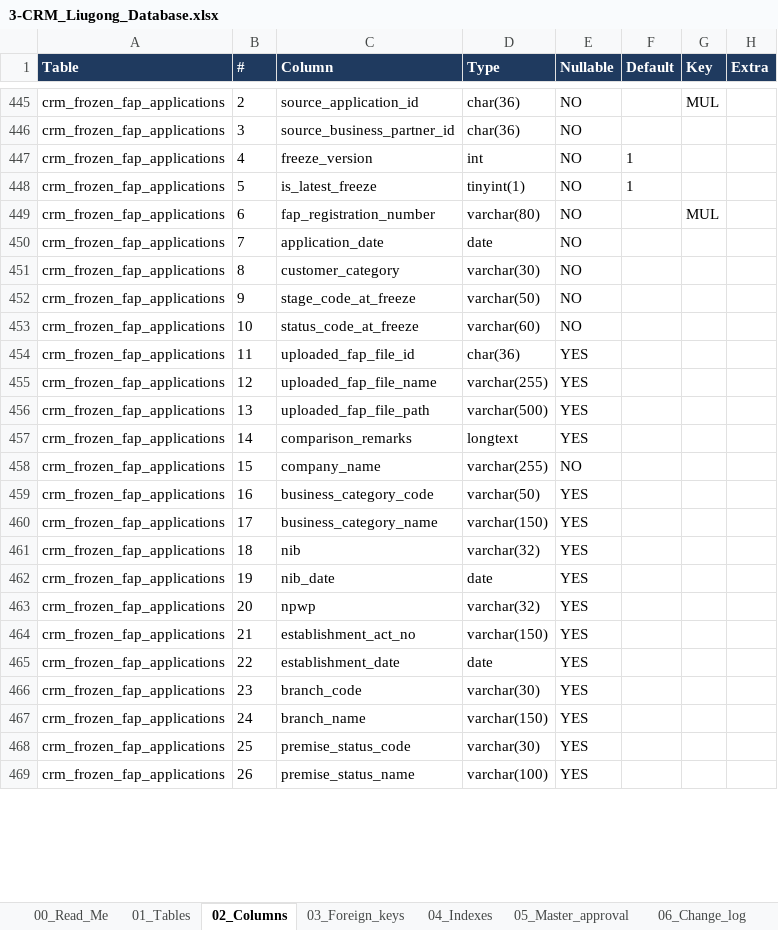
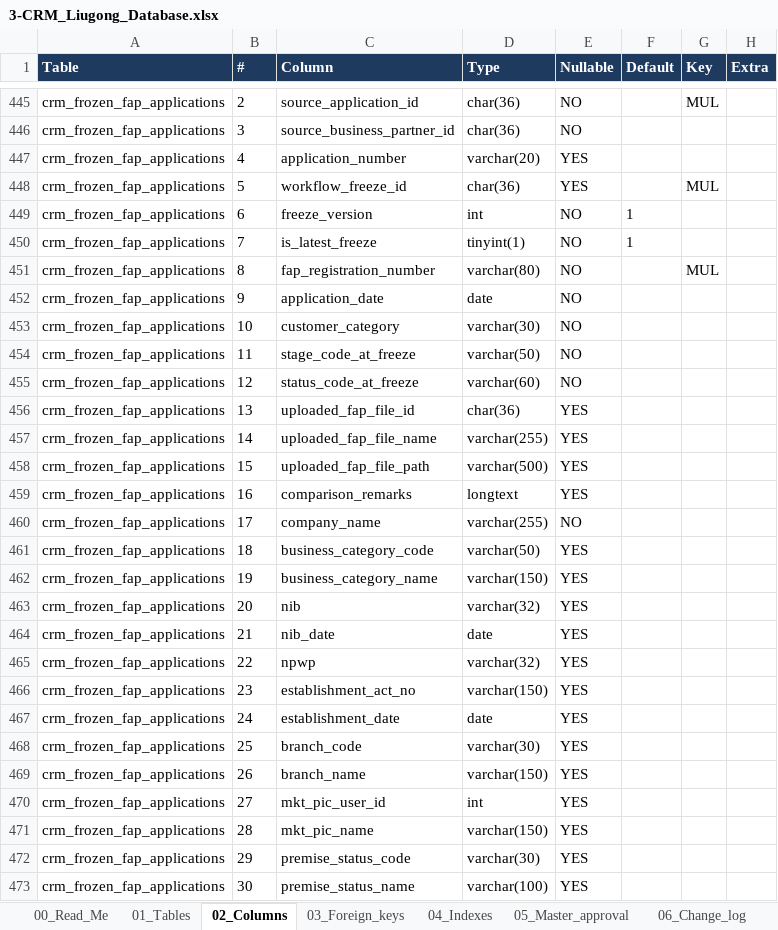
Before and after one commit to Bughopper14/Prototype, an Excel workbook: apps/backend/db/3-CRM_Liugong_Database.xlsx, sheet 02_Columns, drawn as a sheet; only a part is shown, gaps mark what is left out; values as stored, in another font and other column widths than the file's, no borders; addresses are those after the commit; the diff covers the shown part only; the diff names each change by its address in the sheet, - before the commit and + after, or states it on an @@ line.

Commit message:
[AG] feat. complete the FAP frozen copy with every file, approval history and a version per submit and decision, connected to its workflow version, and move every deleted file to a closed bin folder.

```diff
--- a/apps/backend/db/3-CRM_Liugong_Database.xlsx (sheet 02_Columns)
+++ b/apps/backend/db/3-CRM_Liugong_Database.xlsx (sheet 02_Columns)
+row 447: crm_frozen_fap_applications | 4 | application_number | varchar(20) | YES
+row 448: crm_frozen_fap_applications | 5 | workflow_freeze_id | char(36) | YES |  | MUL
-B449 (#): 4
+B449 (#): 6
-B450 (#): 5
+B450 (#): 7
-B451 (#): 6
+B451 (#): 8
-B452 (#): 7
+B452 (#): 9
-B453 (#): 8
+B453 (#): 10
-B454 (#): 9
+B454 (#): 11
-B455 (#): 10
+B455 (#): 12
-B456 (#): 11
+B456 (#): 13
-B457 (#): 12
+B457 (#): 14
-B458 (#): 13
+B458 (#): 15
-B459 (#): 14
+B459 (#): 16
-B460 (#): 15
+B460 (#): 17
-B461 (#): 16
+B461 (#): 18
-B462 (#): 17
+B462 (#): 19
-B463 (#): 18
+B463 (#): 20
-B464 (#): 19
+B464 (#): 21
-B465 (#): 20
+B465 (#): 22
-B466 (#): 21
+B466 (#): 23
-B467 (#): 22
+B467 (#): 24
-B468 (#): 23
+B468 (#): 25
-B469 (#): 24
+B469 (#): 26
+row 470: crm_frozen_fap_applications | 27 | mkt_pic_user_id | int | YES
+row 471: crm_frozen_fap_applications | 28 | mkt_pic_name | varchar(150) | YES
-B472 (#): 25
+B472 (#): 29
-B473 (#): 26
+B473 (#): 30
```
Also changed, not shown: other rows of this sheet, sheet 03_Foreign_keys, sheet 04_Indexes, sheet 01_Tables, sheet 06_Change_log, 10 other files.
